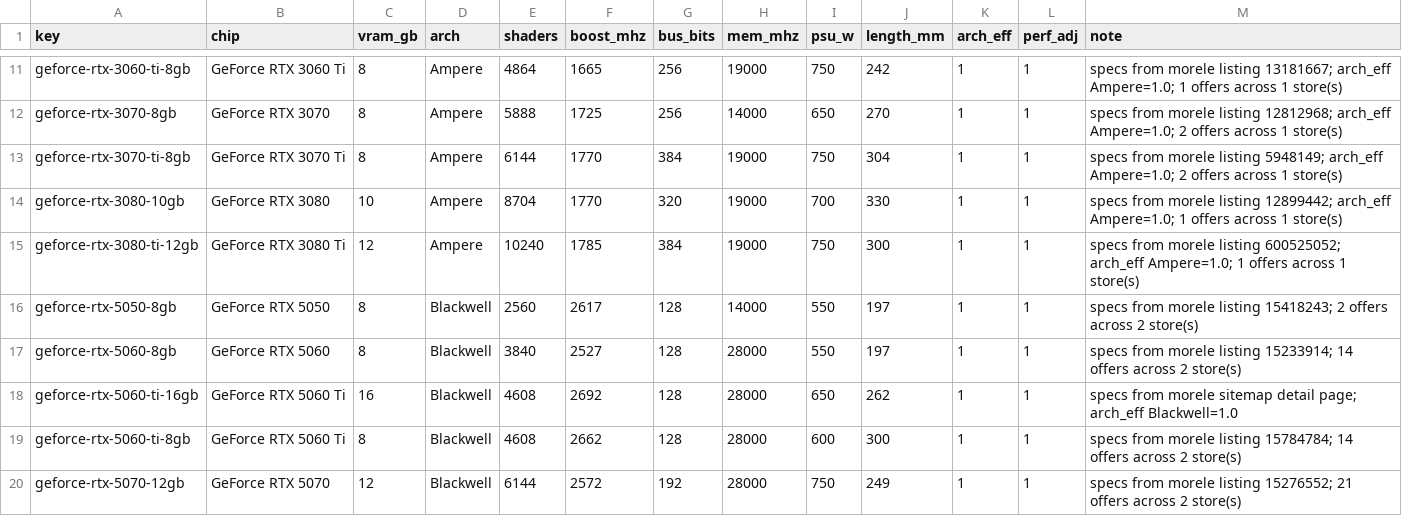
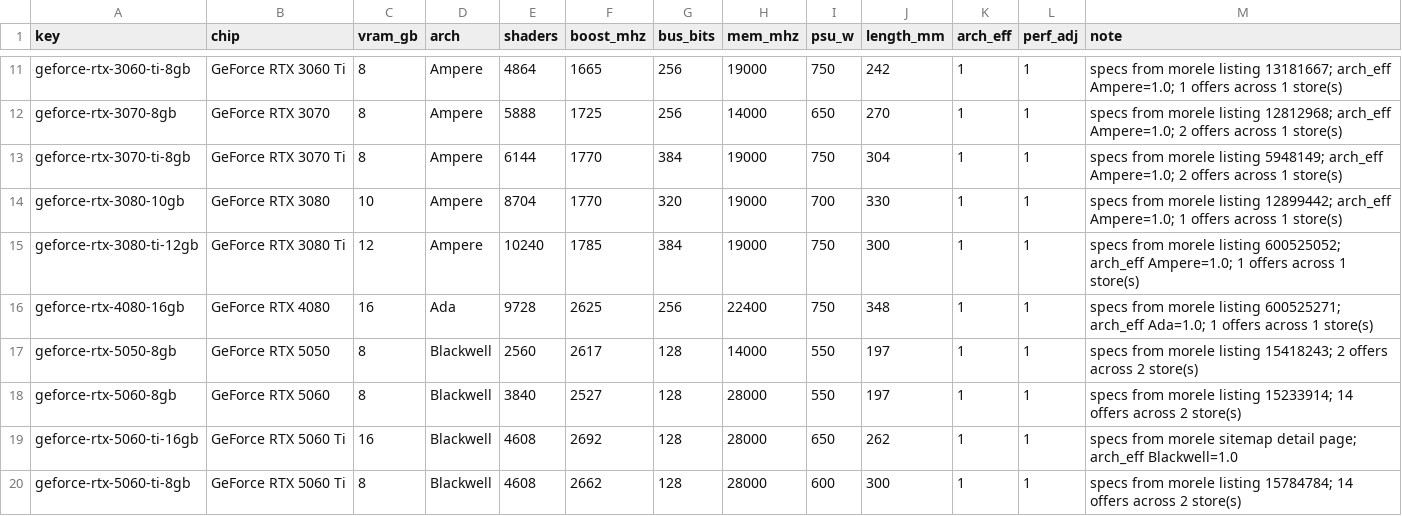
Before and after one commit to 997volt/komper, a CSV file: data/gpus.csv, drawn as a sheet; only a part is shown, gaps mark what is left out; the shorter side is filled out with more unchanged rows; the diff names each change by its address in the sheet, - before the commit and + after, or states it on an @@ line.

```diff
--- a/data/gpus.csv
+++ b/data/gpus.csv
+row 16: geforce-rtx-4080-16gb | GeForce RTX 4080 | 16 | Ada | 9728 | 2625 | 256 | 22400 | 750 | 348 | 1 | 1 | specs from morele listing 600525271; arch_eff Ada=1.0; 1 offers across 1 store(s)
```
Also changed, not shown: 2 other files.
